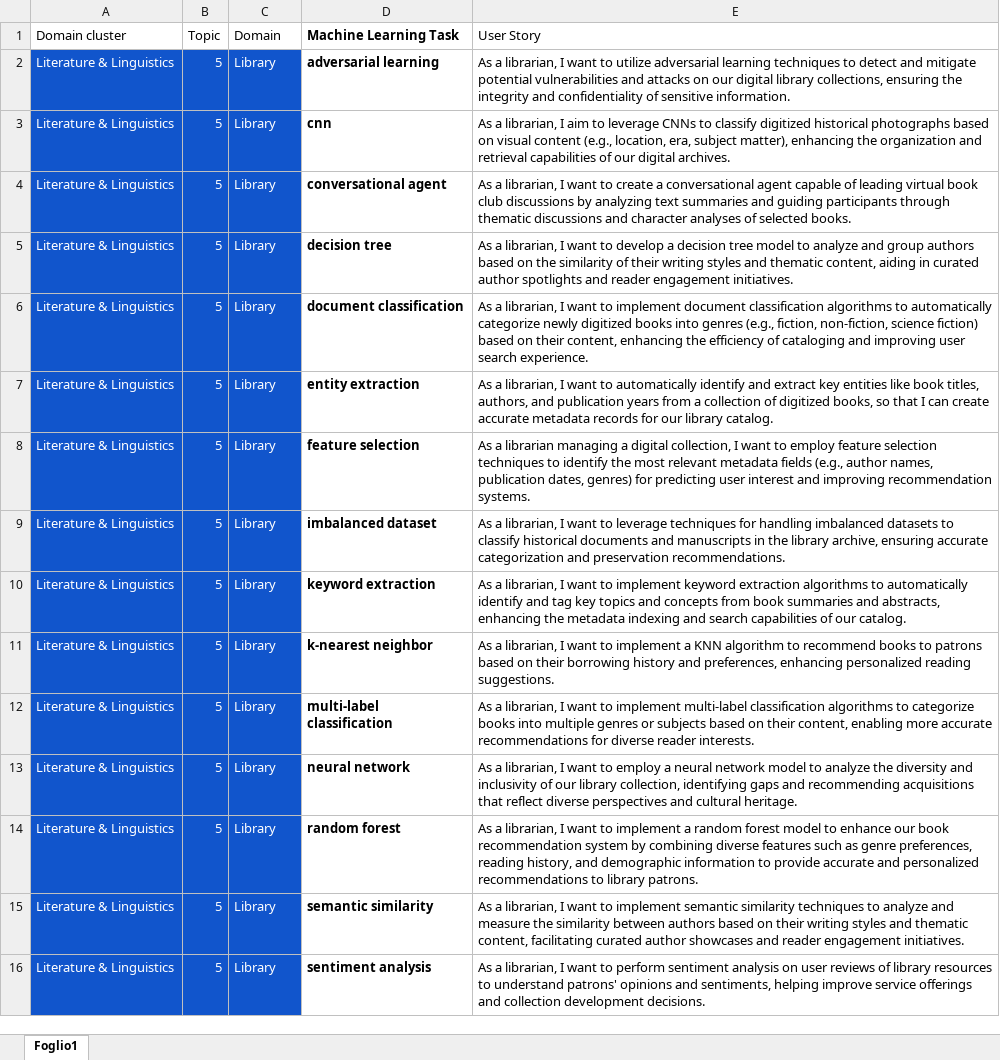
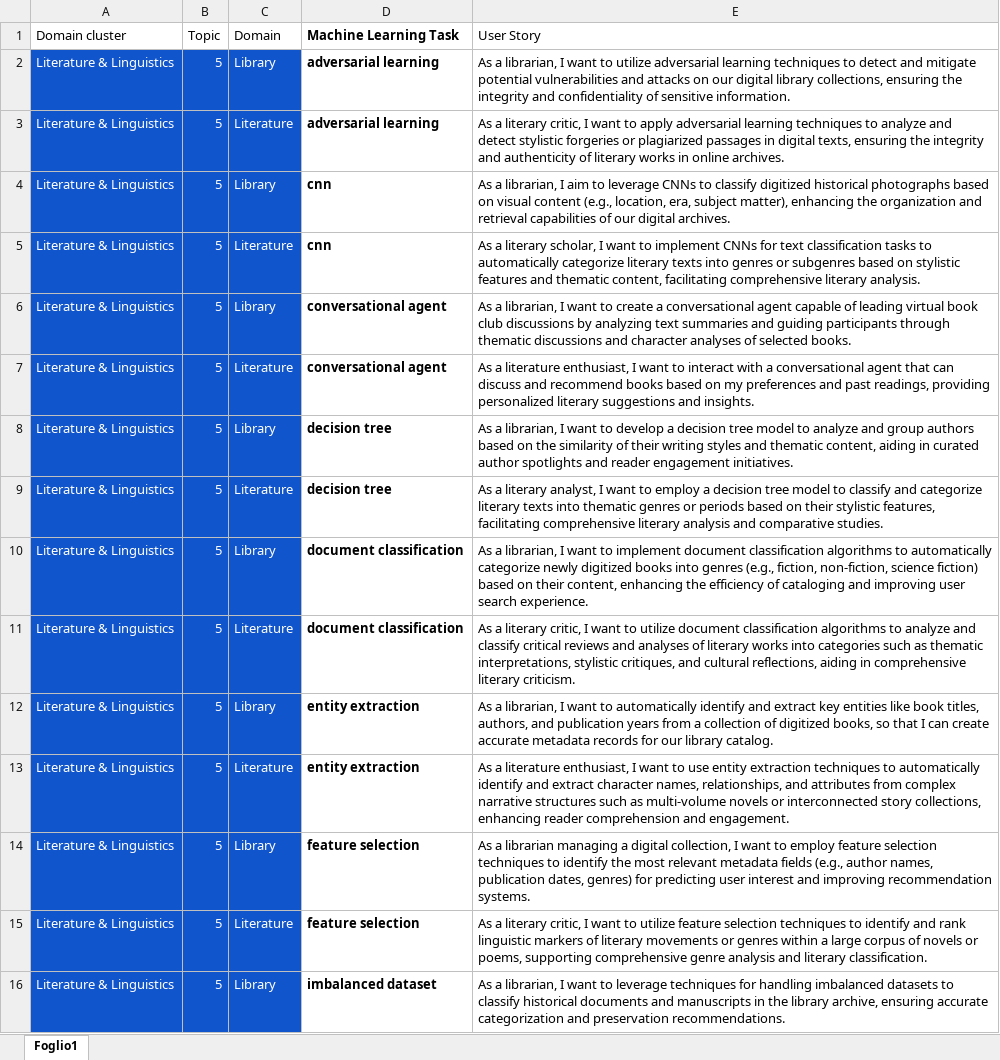
Before and after one commit to DG266/ReFair-App, an Excel workbook: refair-server/datasets/few shot dataset/FSDataset.xlsx, sheet Foglio1, drawn as a sheet; only a part is shown; the shorter side is filled out with more unchanged rows; values as stored, in another font and other column widths than the file's, no borders; the diff covers the shown part only; the diff names each change by its address in the sheet, - before the commit and + after, or states it on an @@ line.

Commit message:
Add US related to Literature domain

```diff
--- a/refair-server/datasets/few shot dataset/FSDataset.xlsx (sheet Foglio1)
+++ b/refair-server/datasets/few shot dataset/FSDataset.xlsx (sheet Foglio1)
+row 3: Literature & Linguistics | 5 | Literature | adversarial learning | As a literary critic, I want to apply adversarial learning techniques to analyze and detect stylistic forgeries or plagiarized passages in digital texts, ensuring the integrity and authenticity of literary works in online archives.
+row 5: Literature & Linguistics | 5 | Literature | cnn | As a literary scholar, I want to implement CNNs for text classification tasks to automatically categorize literary texts into genres or subgenres based on stylistic features and thematic content, facilitating comprehensive literary analysis.
+row 7: Literature & Linguistics | 5 | Literature | conversational agent | As a literature enthusiast, I want to interact with a conversational agent that can discuss and recommend books based on my preferences and past readings, providing personalized literary suggestions and insights.
+row 9: Literature & Linguistics | 5 | Literature | decision tree | As a literary analyst, I want to employ a decision tree model to classify and categorize literary texts into thematic genres or periods based on their stylistic features, facilitating comprehensive literary analysis and comparative studies.
+row 11: Literature & Linguistics | 5 | Literature | document classification | As a literary critic, I want to utilize document classification algorithms to analyze and classify critical reviews and analyses of literary works into categories such as thematic interpretations, stylistic critiques, and cultural reflections, aiding in comprehensive literary criticism.
+row 13: Literature & Linguistics | 5 | Literature | entity extraction | As a literature enthusiast, I want to use entity extraction techniques to automatically identify and extract character names, relationships, and attributes from complex narrative structures such as multi-volume novels or interconnected story collections, enhancing reader comprehension and engagement.
+row 15: Literature & Linguistics | 5 | Literature | feature selection | As a literary critic, I want to utilize feature selection techniques to identify and rank linguistic markers of literary movements or genres within a large corpus of novels or poems, supporting comprehensive genre analysis and literary classification.
```
Also changed, not shown: 13 added rows elsewhere in this sheet.
